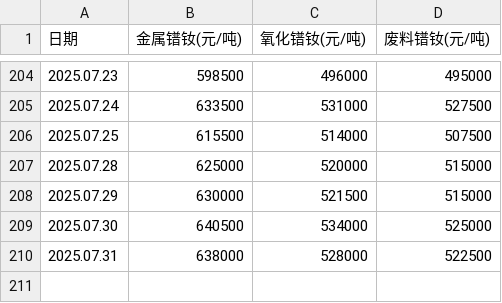
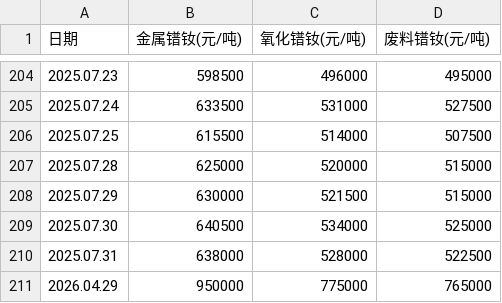
Before and after one commit to lingxizhi/prnd-price-site, a CSV file: src/data/prnd_prices_history.csv, drawn as a sheet; only a part is shown, gaps mark what is left out.

Commit message:
fix: update 2026.04.29 prices (metal:95w, oxide:77.5w, waste:76.5w)

```diff
--- a/src/data/prnd_prices_history.csv
+++ b/src/data/prnd_prices_history.csv
@@ -210 +210,2 @@
 2025.07.31,638000,528000,522500
+2026.04.29,950000,775000,765000
```
Also changed, not shown: 1 other file.
